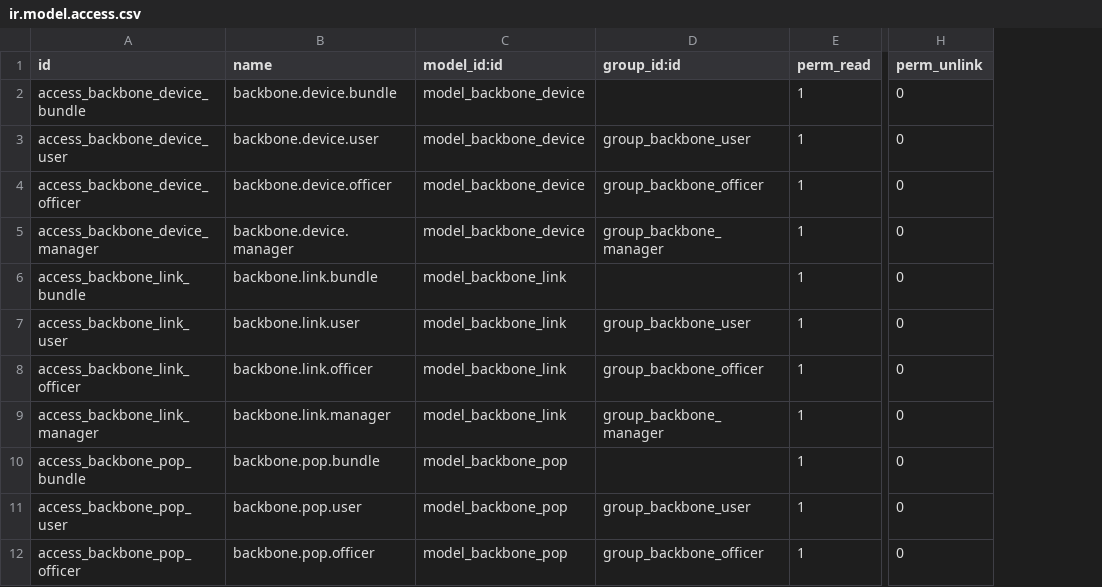
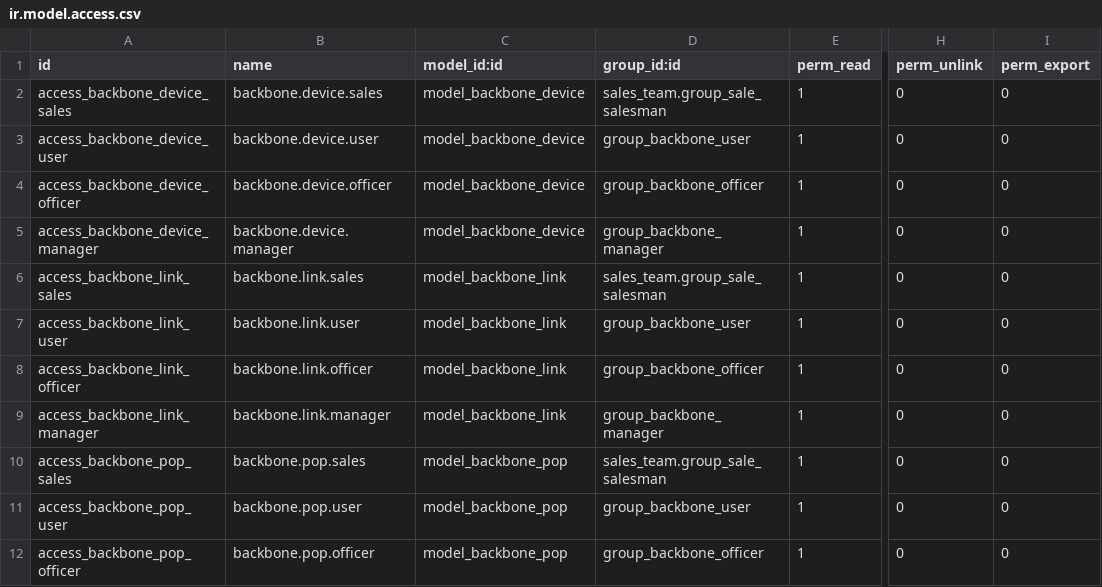
Before and after one commit to camptocamp/hr, a CSV file: odoo/local-src/bso_backbone/security/ir.model.access.csv, drawn as a sheet; only a part is shown, gaps mark what is left out; the diff names each change by its address in the sheet, - before the commit and + after, or states it on an @@ line.

```diff
--- a/odoo/local-src/bso_backbone/security/ir.model.access.csv
+++ b/odoo/local-src/bso_backbone/security/ir.model.access.csv
+column I (perm_export), rows 2-12: all 0
-A2 (id): access_backbone_device_bundle
+A2 (id): access_backbone_device_sales
-B2 (name): backbone.device.bundle
+B2 (name): backbone.device.sales
-D2 (group_id:id): (empty)
+D2 (group_id:id): sales_team.group_sale_salesman
-A6 (id): access_backbone_link_bundle
+A6 (id): access_backbone_link_sales
-B6 (name): backbone.link.bundle
+B6 (name): backbone.link.sales
-D6 (group_id:id): (empty)
+D6 (group_id:id): sales_team.group_sale_salesman
-A10 (id): access_backbone_pop_bundle
+A10 (id): access_backbone_pop_sales
-B10 (name): backbone.pop.bundle
+B10 (name): backbone.pop.sales
-D10 (group_id:id): (empty)
+D10 (group_id:id): sales_team.group_sale_salesman
```
Also changed, not shown: 5 other files.
